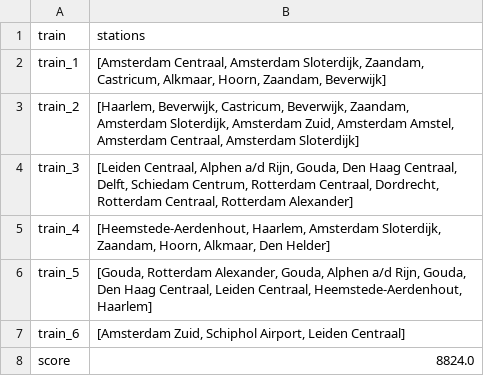
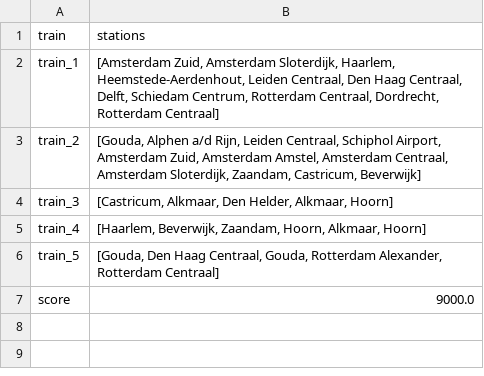
Before and after one commit to LKprog/bonsai, a CSV file: output/Holland/random-solution.csv, drawn as a sheet.

```diff
--- a/output/Holland/random-solution.csv
+++ b/output/Holland/random-solution.csv
@@ -1,8 +1,7 @@
 train,stations
-train_1,"[Amsterdam Centraal, Amsterdam Sloterdijk, Zaandam, Castricum, Alkmaar, Hoorn, Zaandam, Beverwijk]"
-train_2,"[Haarlem, Beverwijk, Castricum, Beverwijk, Zaandam, Amsterdam Sloterdijk, Amsterdam Zuid, Amsterdam Amstel, Amsterdam Centraal, Amsterdam Sloterdijk]"
-train_3,"[Leiden Centraal, Alphen a/d Rijn, Gouda, Den Haag Centraal, Delft, Schiedam Centrum, Rotterdam Centraal, Dordrecht, Rotterdam Centraal, Rotterdam Alexander]"
-train_4,"[Heemstede-Aerdenhout, Haarlem, Amsterdam Sloterdijk, Zaandam, Hoorn, Alkmaar, Den Helder]"
-train_5,"[Gouda, Rotterdam Alexander, Gouda, Alphen a/d Rijn, Gouda, Den Haag Centraal, Leiden Centraal, Heemstede-Aerdenhout, Haarlem]"
-train_6,"[Amsterdam Zuid, Schiphol Airport, Leiden Centraal]"
-score,8824.0
+train_1,"[Amsterdam Zuid, Amsterdam Sloterdijk, Haarlem, Heemstede-Aerdenhout, Leiden Centraal, Den Haag Centraal, Delft, Schiedam Centrum, Rotterdam Centraal, Dordrecht, Rotterdam Centraal]"
+train_2,"[Gouda, Alphen a/d Rijn, Leiden Centraal, Schiphol Airport, Amsterdam Zuid, Amsterdam Amstel, Amsterdam Centraal, Amsterdam Sloterdijk, Zaandam, Castricum, Beverwijk]"
+train_3,"[Castricum, Alkmaar, Den Helder, Alkmaar, Hoorn]"
+train_4,"[Haarlem, Beverwijk, Zaandam, Hoorn, Alkmaar, Hoorn]"
+train_5,"[Gouda, Den Haag Centraal, Gouda, Rotterdam Alexander, Rotterdam Centraal]"
+score,9000.0
```
Also changed, not shown: 2 other files.
